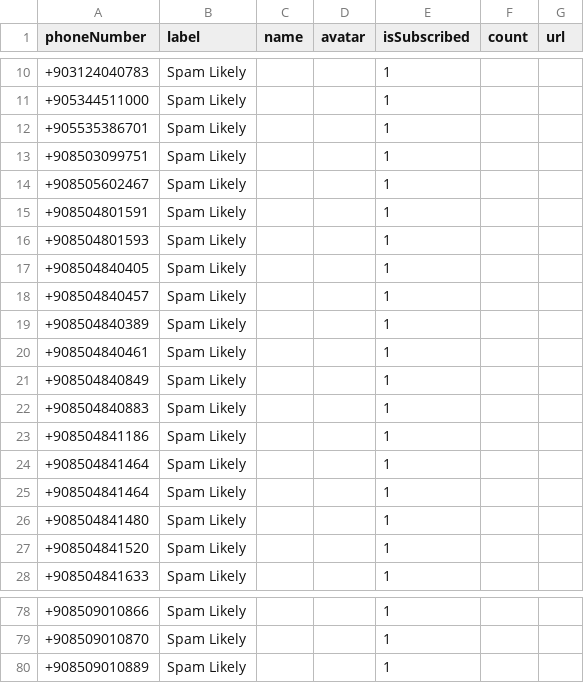
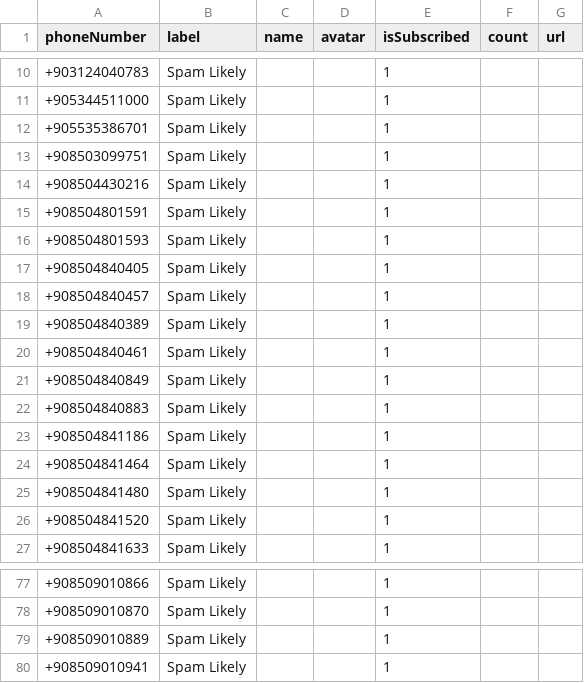
Before and after one commit to haygcao/vccard, a CSV file: processed_turkish_spam_numbers.csv, drawn as a sheet; only a part is shown, gaps mark what is left out.

```diff
--- a/processed_turkish_spam_numbers.csv
+++ b/processed_turkish_spam_numbers.csv
@@ -13,3 +13,3 @@ phoneNumber,label,name,avatar,isSubscribed,count,url
 +908503099751,Spam Likely,,,1,,
-+908505602467,Spam Likely,,,1,,
++908504430216,Spam Likely,,,1,,
 +908504801591,Spam Likely,,,1,,
@@ -23,3 +23,2 @@ phoneNumber,label,name,avatar,isSubscribed,count,url
 +908504841186,Spam Likely,,,1,,
-+908504841464,Spam Likely,,,1,,
 +908504841464,Spam Likely,,,1,,
@@ -80 +79,2 @@ phoneNumber,label,name,avatar,isSubscribed,count,url
 +908509010889,Spam Likely,,,1,,
++908509010941,Spam Likely,,,1,,
```
